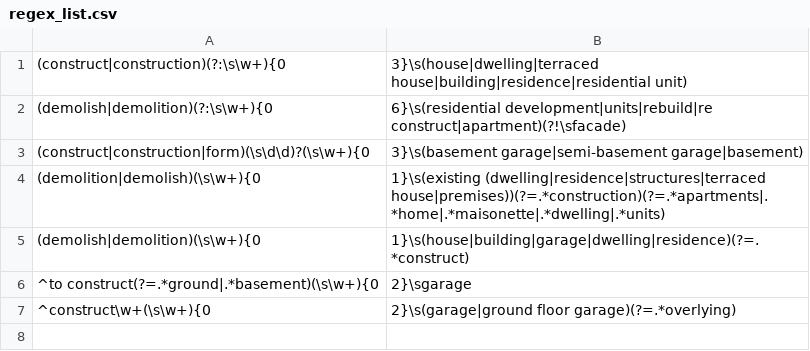
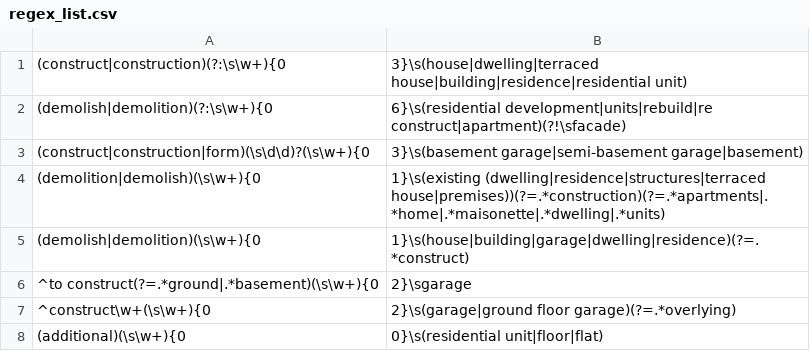
Before and after one commit to justinschembri/nlp4ged, a CSV file: nlp4ged/regex/regex_list.csv, drawn as a sheet.

```diff
--- a/nlp4ged/regex/regex_list.csv
+++ b/nlp4ged/regex/regex_list.csv
@@ -7 +7,2 @@
 ^construct\w+(\s\w+){0,2}\s(garage|ground floor garage)(?=.*overlying)
+(additional)(\s\w+){0,0}\s(residential unit|floor|flat)
```
Also changed, not shown: 2 other files.
